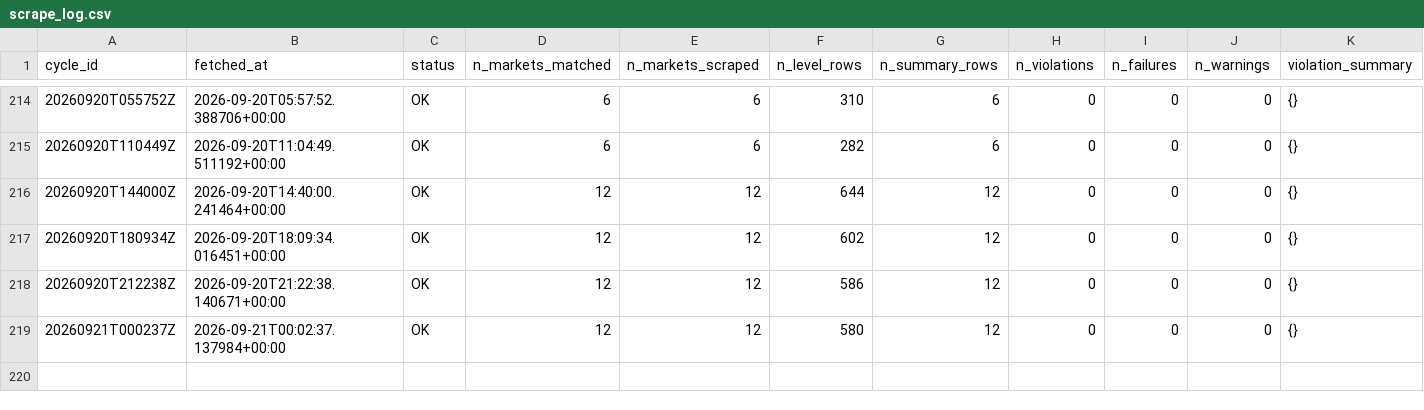
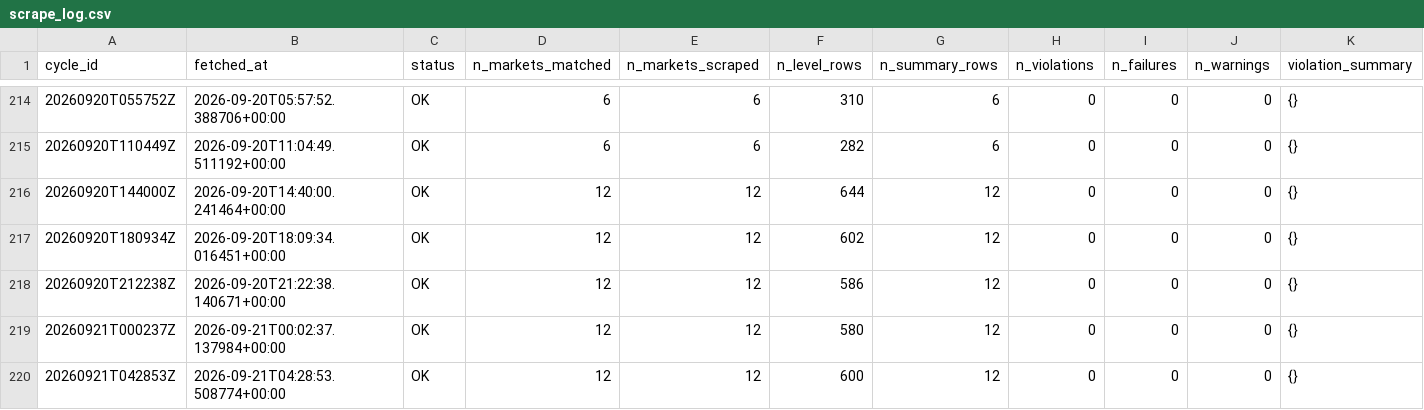
Before and after one commit to ericzzhang27-sys/Kalshi-Weather-Trading, a CSV file: data/raw/kalshi_orderbooks/scrape_log.csv, drawn as a sheet; only a part is shown, gaps mark what is left out; rows hold the shown columns only; the diff names each change by its address in the sheet, - before the commit and + after, or states it on an @@ line.

```diff
--- a/data/raw/kalshi_orderbooks/scrape_log.csv
+++ b/data/raw/kalshi_orderbooks/scrape_log.csv
+row 220: 20260921T042853Z | 2026-09-21T04:28:53.508774+00:00 | OK | 12 | 12 | 600 | 12 | 0 | 0 | 0 | {}
```
Also changed, not shown: data/raw/kalshi_orderbooks/orderbook_summary_202609.csv, 4 other files.
